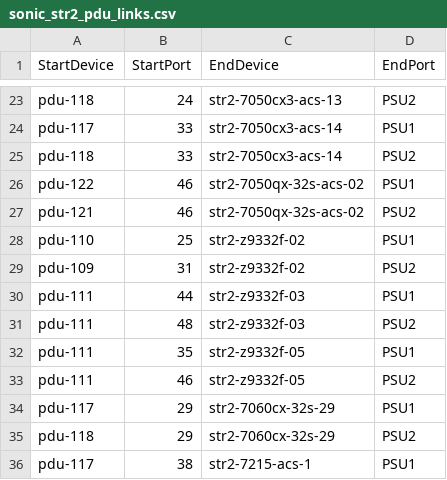
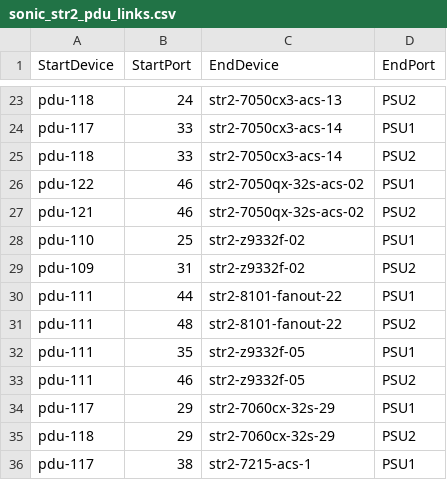
Before and after one commit to sakshamkhurana21/sonic-mgmt, a CSV file: ansible/files/sonic_str2_pdu_links.csv, drawn as a sheet; only a part is shown, gaps mark what is left out.

```diff
--- a/ansible/files/sonic_str2_pdu_links.csv
+++ b/ansible/files/sonic_str2_pdu_links.csv
@@ -29,4 +29,4 @@ pdu-110,25,str2-z9332f-02,PSU1
 pdu-109,31,str2-z9332f-02,PSU2
-pdu-111,44,str2-z9332f-03,PSU1
-pdu-111,48,str2-z9332f-03,PSU2
+pdu-111,44,str2-8101-fanout-22,PSU1
+pdu-111,48,str2-8101-fanout-22,PSU2
 pdu-111,35,str2-z9332f-05,PSU1
```
Also changed, not shown: ansible/files/sonic_str2_console_links.csv, ansible/files/sonic_str2_devices.csv, 6 other files.
